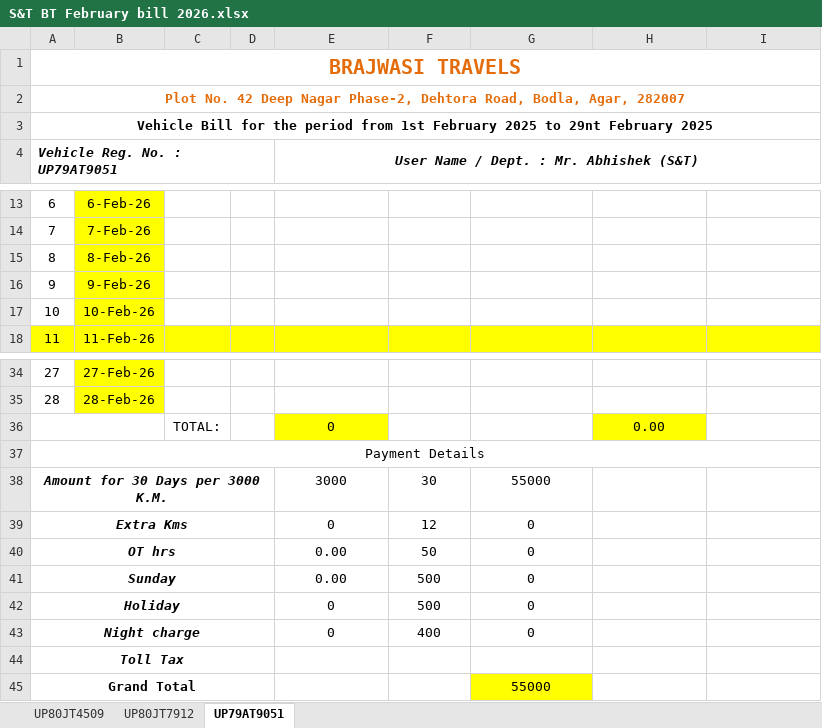
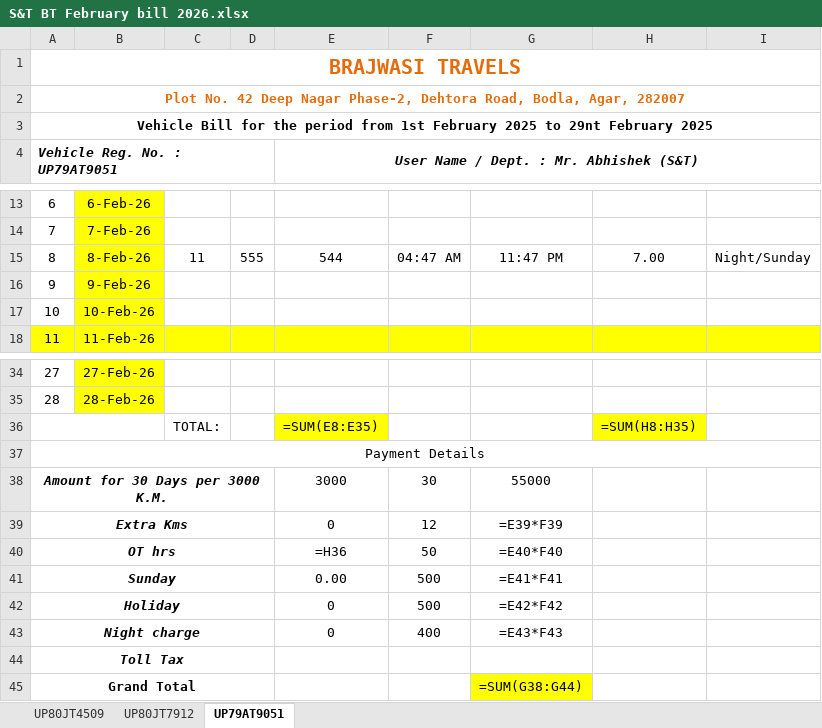
Before and after one commit to devesh2010553/brajwasi-billing, an Excel workbook: excel/S&T BT February bill 2026.xlsx, sheet UP79AT9051, drawn as a sheet; only a part is shown, gaps mark what is left out; values as stored, in another font and other column widths than the file's, no borders; formulas without a stored value are shown as written; removed rows and columns are numbered as before the commit, all else as after; the diff names each change by its address in the sheet, - before the commit and + after, or states it on an @@ line.

```diff
--- a/excel/S&T BT February bill 2026.xlsx (sheet UP79AT9051)
+++ b/excel/S&T BT February bill 2026.xlsx (sheet UP79AT9051)
-C15: (empty)
+C15: 11
-D15: (empty)
+D15: 555
-E15: (empty)
+E15: 544
-F15: (empty)
+F15: 04:47 AM
-G15: (empty)
+G15: 11:47 PM
-H15: (empty)
+H15: 7.00
-I15: (empty)
+I15: Night/Sunday
-row 36:  |  | TOTAL: |  | 0 |  |  | 0.00
+row 36:  |  | TOTAL: |  | =SUM(E8:E35) |  |  | =SUM(H8:H35)
-G39: 0
+G39: =E39*F39
-E40: 0.00
+E40: =H36
-G40: 0
+G40: =E40*F40
-G41: 0
+G41: =E41*F41
-G42: 0
+G42: =E42*F42
-G43: 0
+G43: =E43*F43
-G45: 55000
+G45: =SUM(G38:G44)
```
Also changed, not shown: sheet UP80JT4509, sheet UP80JT7912, 5 other files.
